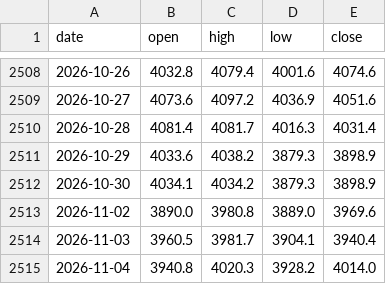
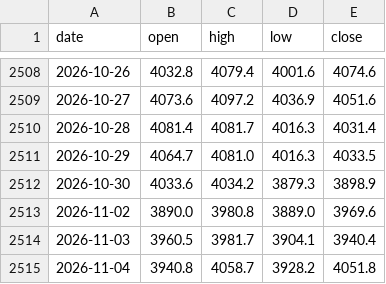
Before and after one commit to Allenvip1/G-E-T-F, a CSV file: data/price_gold.csv, drawn as a sheet; only a part is shown, gaps mark what is left out.

```diff
--- a/data/price_gold.csv
+++ b/data/price_gold.csv
@@ -2510,6 +2510,6 @@ date,open,high,low,close
 2026-10-28,4081.4,4081.7,4016.3,4031.4
-2026-10-29,4033.6,4038.2,3879.3,3898.9
-2026-10-30,4034.1,4034.2,3879.3,3898.9
+2026-10-29,4064.7,4081.0,4016.3,4033.5
+2026-10-30,4033.6,4034.2,3879.3,3898.9
 2026-11-02,3890.0,3980.8,3889.0,3969.6
 2026-11-03,3960.5,3981.7,3904.1,3940.4
-2026-11-04,3940.8,4020.3,3928.2,4014.0
+2026-11-04,3940.8,4058.7,3928.2,4051.8
```
Also changed, not shown: data/price_silver.csv, 1 other file.
